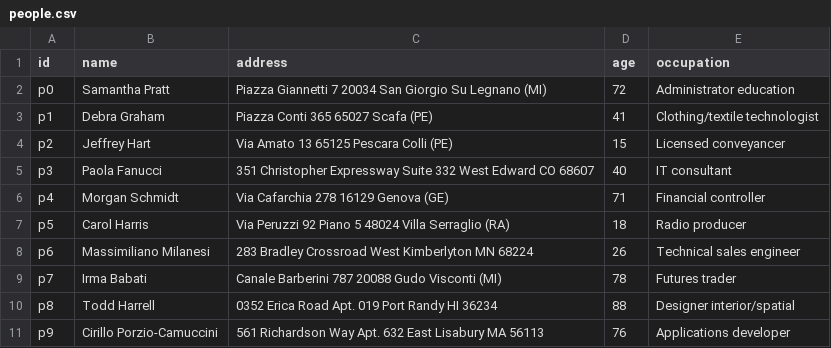
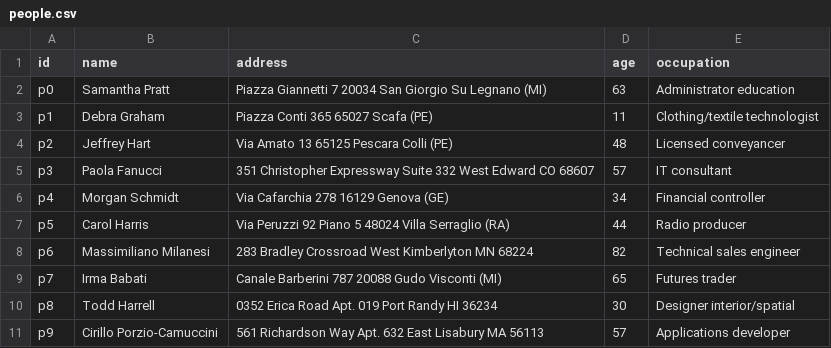
Before and after one commit to S0n0i0/query_recommendation_system, a CSV file: src/files/people.csv, drawn as a sheet.

```diff
--- a/src/files/people.csv
+++ b/src/files/people.csv
@@ -1,11 +1,11 @@
 id,name,address,age,occupation
-p0,Samantha Pratt,Piazza Giannetti  7 20034  San Giorgio Su Legnano (MI),72,Administrator  education
-p1,Debra Graham,Piazza Conti  365 65027  Scafa (PE),41,Clothing/textile technologist
-p2,Jeffrey Hart,Via Amato  13 65125  Pescara Colli (PE),15,Licensed conveyancer
-p3,Paola Fanucci,351 Christopher Expressway Suite 332 West Edward  CO 68607,40,IT consultant
-p4,Morgan Schmidt,Via Cafarchia  278 16129  Genova (GE),71,Financial controller
-p5,Carol Harris,Via Peruzzi  92 Piano 5 48024  Villa Serraglio (RA),18,Radio producer
-p6,Massimiliano Milanesi,283 Bradley Crossroad West Kimberlyton  MN 68224,26,Technical sales engineer
-p7,Irma Babati,Canale Barberini  787 20088  Gudo Visconti (MI),78,Futures trader
-p8,Todd Harrell,0352 Erica Road Apt. 019 Port Randy  HI 36234,88,Designer  interior/spatial
-p9,Cirillo Porzio-Camuccini,561 Richardson Way Apt. 632 East Lisabury  MA 56113,76,Applications developer
+p0,Samantha Pratt,Piazza Giannetti  7 20034  San Giorgio Su Legnano (MI),63,Administrator  education
+p1,Debra Graham,Piazza Conti  365 65027  Scafa (PE),11,Clothing/textile technologist
+p2,Jeffrey Hart,Via Amato  13 65125  Pescara Colli (PE),48,Licensed conveyancer
+p3,Paola Fanucci,351 Christopher Expressway Suite 332 West Edward  CO 68607,57,IT consultant
+p4,Morgan Schmidt,Via Cafarchia  278 16129  Genova (GE),34,Financial controller
+p5,Carol Harris,Via Peruzzi  92 Piano 5 48024  Villa Serraglio (RA),44,Radio producer
+p6,Massimiliano Milanesi,283 Bradley Crossroad West Kimberlyton  MN 68224,82,Technical sales engineer
+p7,Irma Babati,Canale Barberini  787 20088  Gudo Visconti (MI),65,Futures trader
+p8,Todd Harrell,0352 Erica Road Apt. 019 Port Randy  HI 36234,30,Designer  interior/spatial
+p9,Cirillo Porzio-Camuccini,561 Richardson Way Apt. 632 East Lisabury  MA 56113,57,Applications developer
```
Also changed, not shown: src/files/queries.csv, src/files/utility_matrix.csv, 2 other files.
